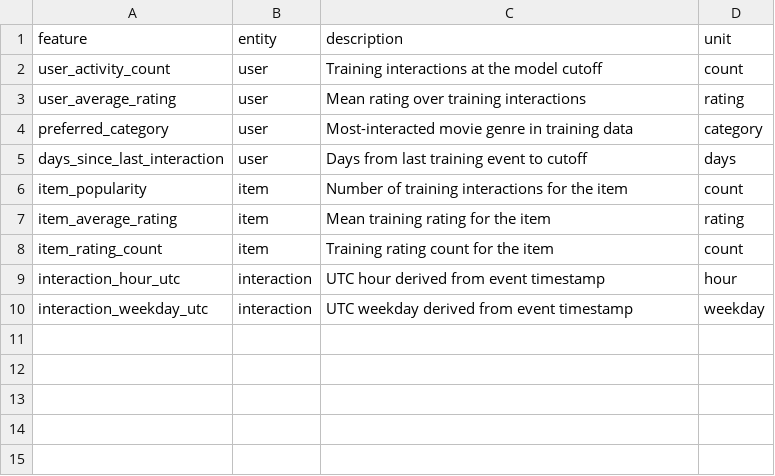
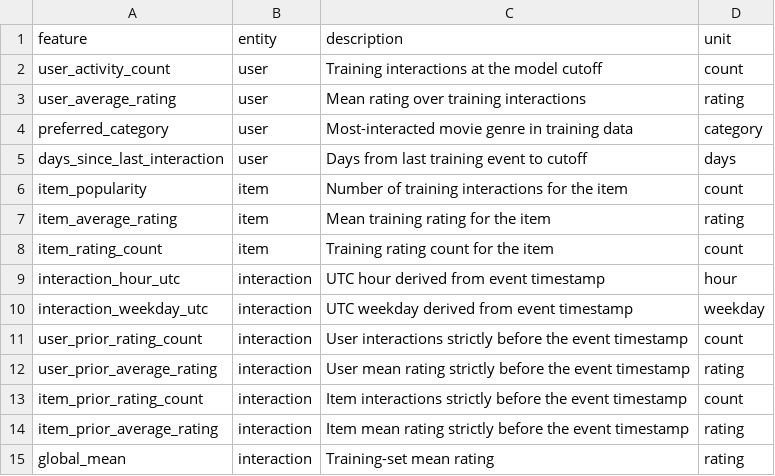
Before and after one commit to QuickLearnerQ/DM4ML, a CSV file: docs/feature_catalog.csv, drawn as a sheet.

Commit message:
Data management for Machine Learning

```diff
--- a/docs/feature_catalog.csv
+++ b/docs/feature_catalog.csv
@@ -10 +10,6 @@ interaction_hour_utc,interaction,UTC hour derived from event timestamp,hour
 interaction_weekday_utc,interaction,UTC weekday derived from event timestamp,weekday
+user_prior_rating_count,interaction,User interactions strictly before the event timestamp,count
+user_prior_average_rating,interaction,User mean rating strictly before the event timestamp,rating
+item_prior_rating_count,interaction,Item interactions strictly before the event timestamp,count
+item_prior_average_rating,interaction,Item mean rating strictly before the event timestamp,rating
+global_mean,interaction,Training-set mean rating,rating
```
Also changed, not shown: 27 other files.
